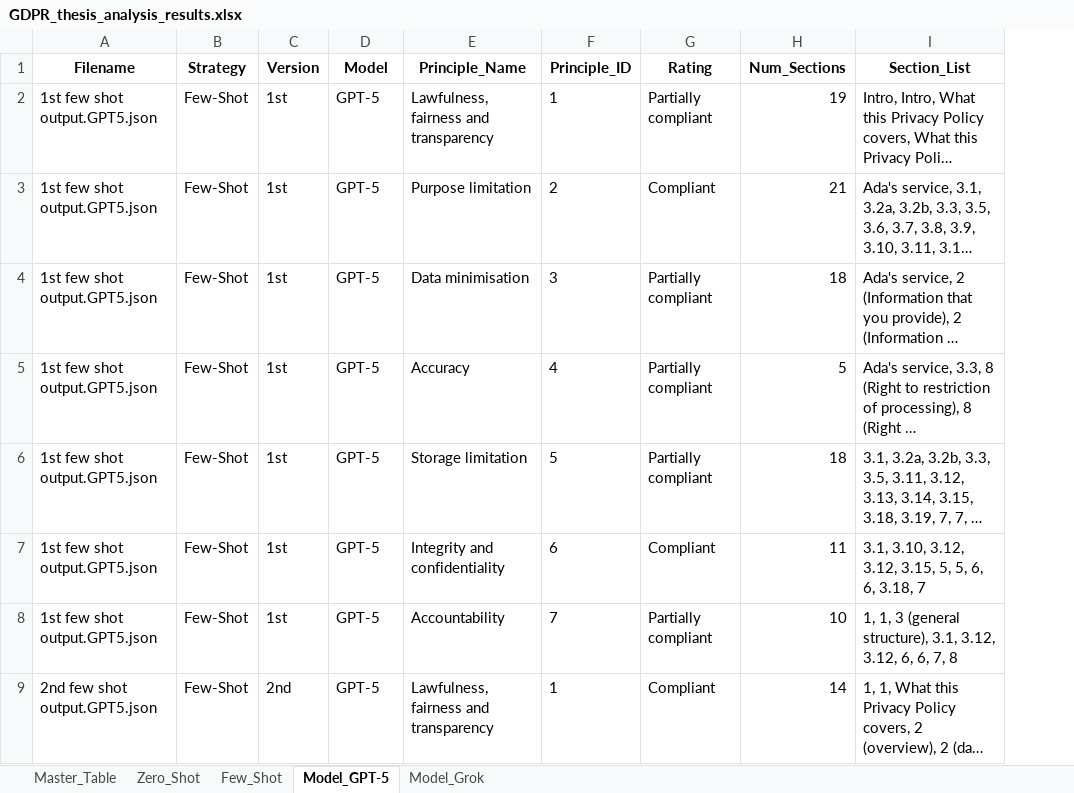
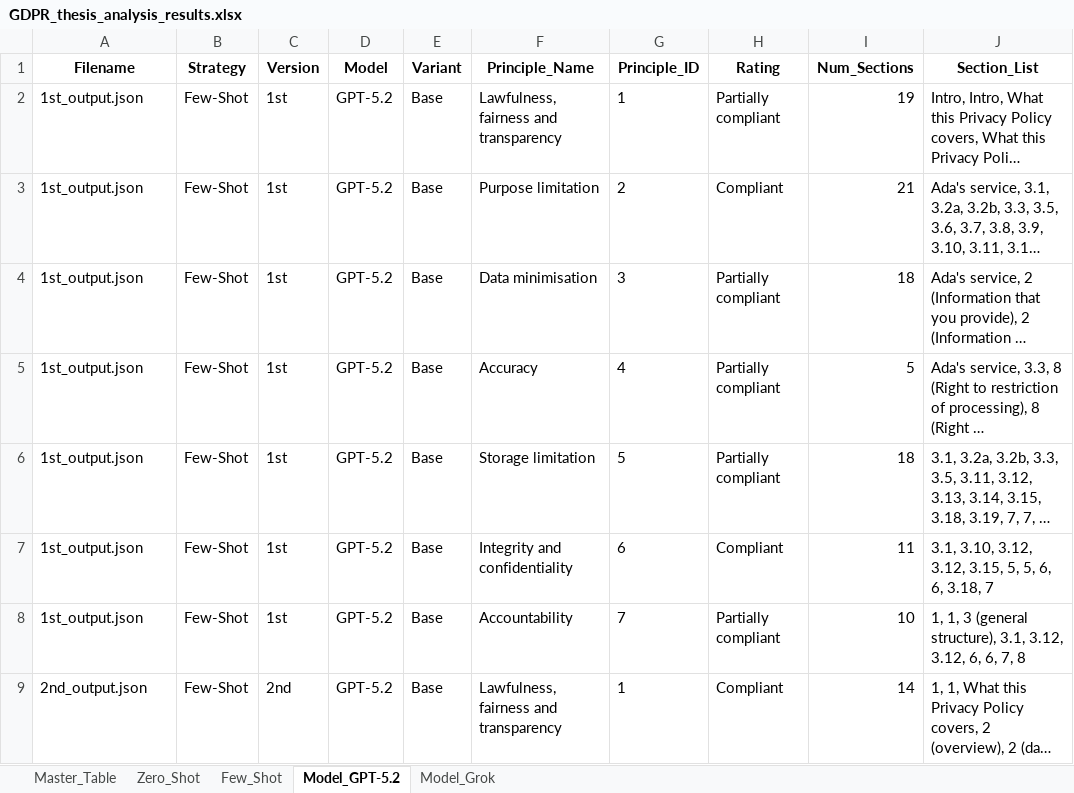
Before and after one commit to maederhkh/prompt2GDPR, an Excel workbook: scripts/outputs/GDPR_thesis_analysis_results.xlsx, sheet Model_GPT-5.2, drawn as a sheet; only a part is shown; long unchanged cells end in …; values as stored, in another font and other column widths than the file's, no borders; the diff covers the shown part only; the diff names each change by its address in the sheet, - before the commit and + after, or states it on an @@ line.

```diff
--- a/scripts/outputs/GDPR_thesis_analysis_results.xlsx (sheet Model_GPT-5.2)
+++ b/scripts/outputs/GDPR_thesis_analysis_results.xlsx (sheet Model_GPT-5.2)
-sheet tab: Model_GPT-5
+sheet tab: Model_GPT-5.2
+column E (Variant), rows 2-9: all Base
-A2:A8 (Filename): 1st few shot output.GPT5.json
+A2:A8 (Filename): 1st_output.json
-D2:D9 (Model): GPT-5
+D2:D9 (Model): GPT-5.2
-A9 (Filename): 2nd few shot output.GPT5.json
+A9 (Filename): 2nd_output.json
```
Also changed, not shown: 13 added rows, 13 removed rows and 49 edited cells elsewhere in this sheet, sheet Master_Table, sheet Few_Shot, sheet Model_Grok, sheet Zero_Shot, 5 other files.
